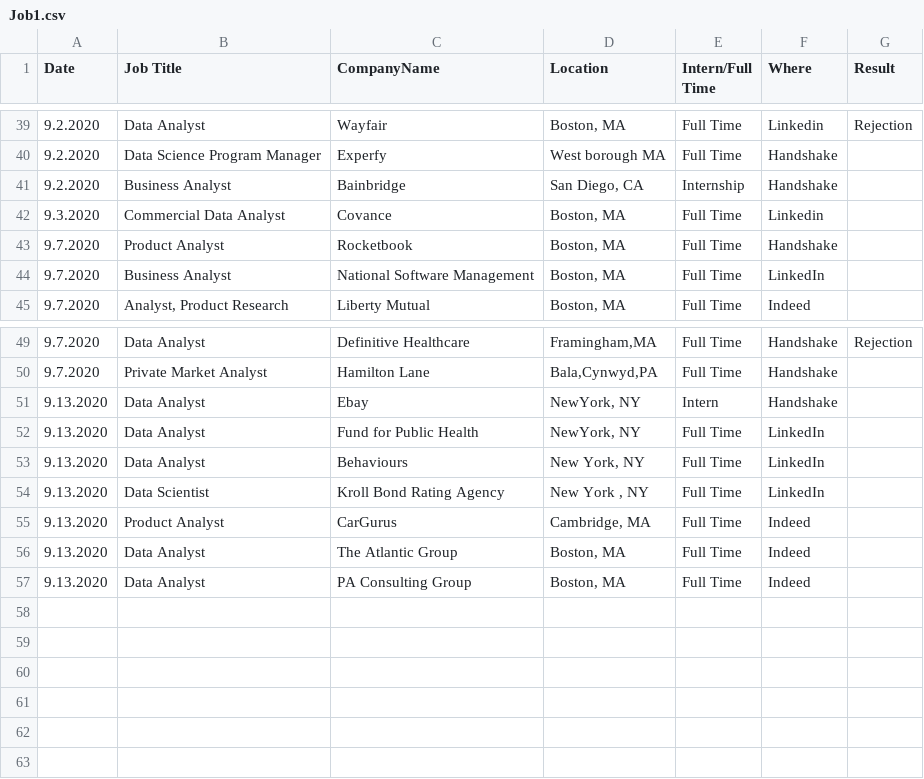
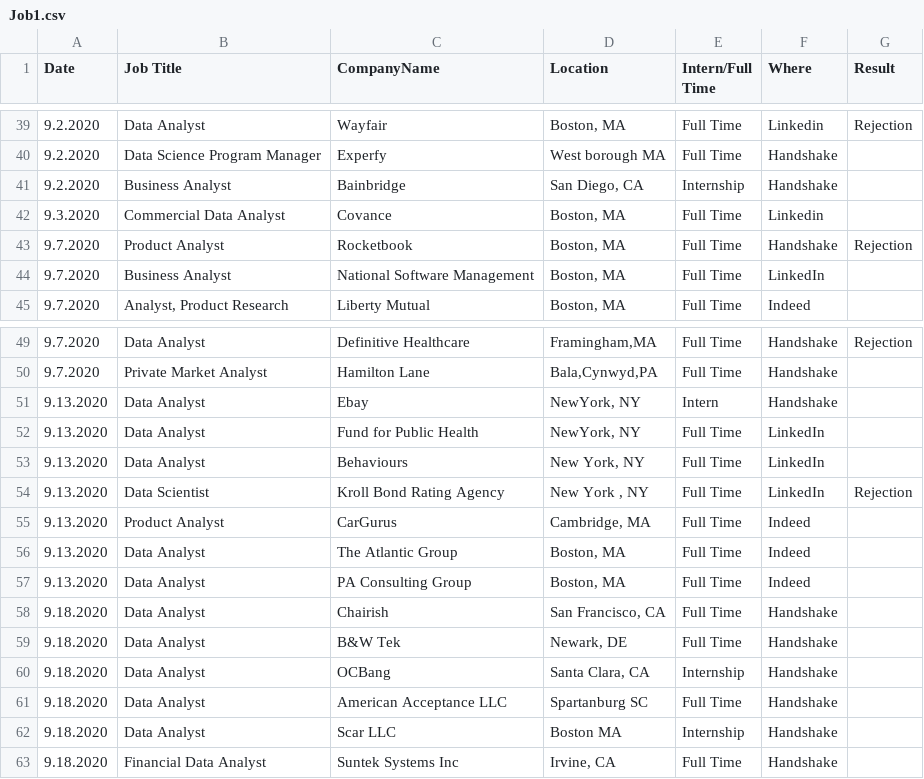
Before and after one commit to ChengshengDeng/Chengsheng-blog, a CSV file: content/post/Job1.csv, drawn as a sheet; only a part is shown, gaps mark what is left out.

```diff
--- a/content/post/Job1.csv
+++ b/content/post/Job1.csv
@@ -42,3 +42,3 @@ Date,Job Title ,CompanyName,Location ,Intern/Full Time,Where,Result
 9.3.2020,Commercial Data Analyst,Covance,"Boston, MA",Full Time,Linkedin,
-9.7.2020,Product Analyst,Rocketbook,"Boston, MA",Full Time,Handshake ,
+9.7.2020,Product Analyst,Rocketbook,"Boston, MA",Full Time,Handshake ,Rejection
 9.7.2020,Business Analyst,National Software Management,"Boston, MA",Full Time,LinkedIn ,
@@ -53,3 +53,3 @@ Date,Job Title ,CompanyName,Location ,Intern/Full Time,Where,Result
 9.13.2020,Data Analyst,Behaviours,"New York, NY ",Full Time,LinkedIn,
-9.13.2020,Data Scientist,Kroll Bond Rating Agency,"New York , NY ",Full Time,LinkedIn,
+9.13.2020,Data Scientist,Kroll Bond Rating Agency,"New York , NY ",Full Time,LinkedIn,Rejection
 9.13.2020,Product Analyst,CarGurus,"Cambridge, MA",Full Time,Indeed,
@@ -57 +57,7 @@ Date,Job Title ,CompanyName,Location ,Intern/Full Time,Where,Result
 9.13.2020,Data Analyst,PA Consulting Group ,"Boston, MA",Full Time,Indeed ,
+9.18.2020,Data Analyst,Chairish,"San Francisco, CA",Full Time,Handshake,
+9.18.2020,Data Analyst,B&W Tek,"Newark, DE",Full Time,Handshake,
+9.18.2020,Data Analyst,OCBang,"Santa Clara, CA",Internship,Handshake,
+9.18.2020,Data Analyst,American Acceptance LLC,Spartanburg SC,Full Time,Handshake,
+9.18.2020,Data Analyst,Scar LLC,Boston MA,Internship,Handshake,
+9.18.2020,Financial Data Analyst,Suntek Systems Inc ,"Irvine, CA",Full Time,Handshake,
```
Also changed, not shown: 26 other files.
